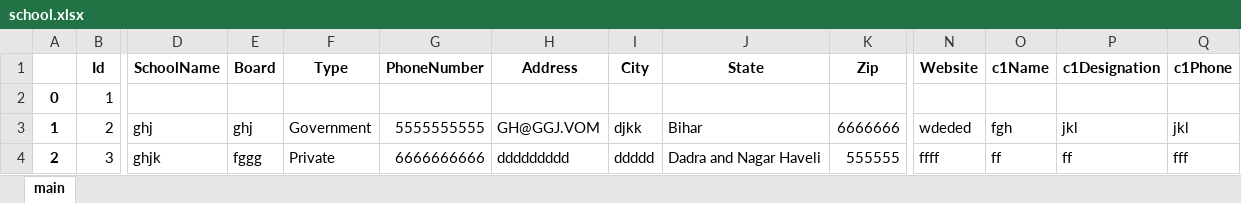
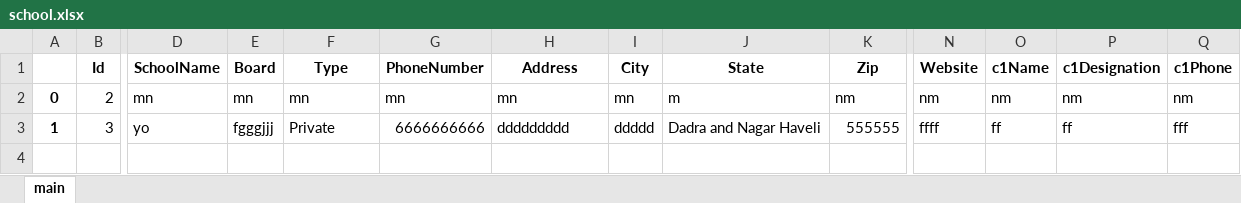
Before and after one commit to KrishnaTejaReddyV/TTHPL, an Excel workbook: static/files/school.xlsx, sheet main, drawn as a sheet; only a part is shown, gaps mark what is left out; values as stored, in another font and other column widths than the file's, no borders; removed rows and columns are numbered as before the commit, all else as after; rows hold the shown columns only; the diff covers the shown part only; the diff names each change by its address in the sheet, - before the commit and + after, or states it on an @@ line.

```diff
--- a/static/files/school.xlsx (sheet main)
+++ b/static/files/school.xlsx (sheet main)
-row 2: 0 | 1
-A2: 1
+A2: 0
-D2 (SchoolName): ghj
+D2 (SchoolName): mn
-E2 (Board): ghj
+E2 (Board): mn
-F2 (Type): Government
+F2 (Type): mn
-G2 (PhoneNumber): 5555555555
+G2 (PhoneNumber): mn
-H2 (Address): GH@GGJ.VOM
+H2 (Address): mn
-I2 (City): djkk
+I2 (City): mn
-J2 (State): Bihar
+J2 (State): m
-K2 (Zip): 6666666
+K2 (Zip): nm
-N2 (Website): wdeded
+N2 (Website): nm
-O2 (c1Name): fgh
+O2 (c1Name): nm
-P2 (c1Designation): jkl
+P2 (c1Designation): nm
-Q2 (c1Phone): jkl
+Q2 (c1Phone): nm
-A3: 2
+A3: 1
-D3 (SchoolName): ghjk
+D3 (SchoolName): yo
-E3 (Board): fggg
+E3 (Board): fgggjjj
```
Also changed, not shown: 5 edited cells elsewhere in this sheet, static/files/business.xlsx, static/files/intern.xlsx, 35 other files.
